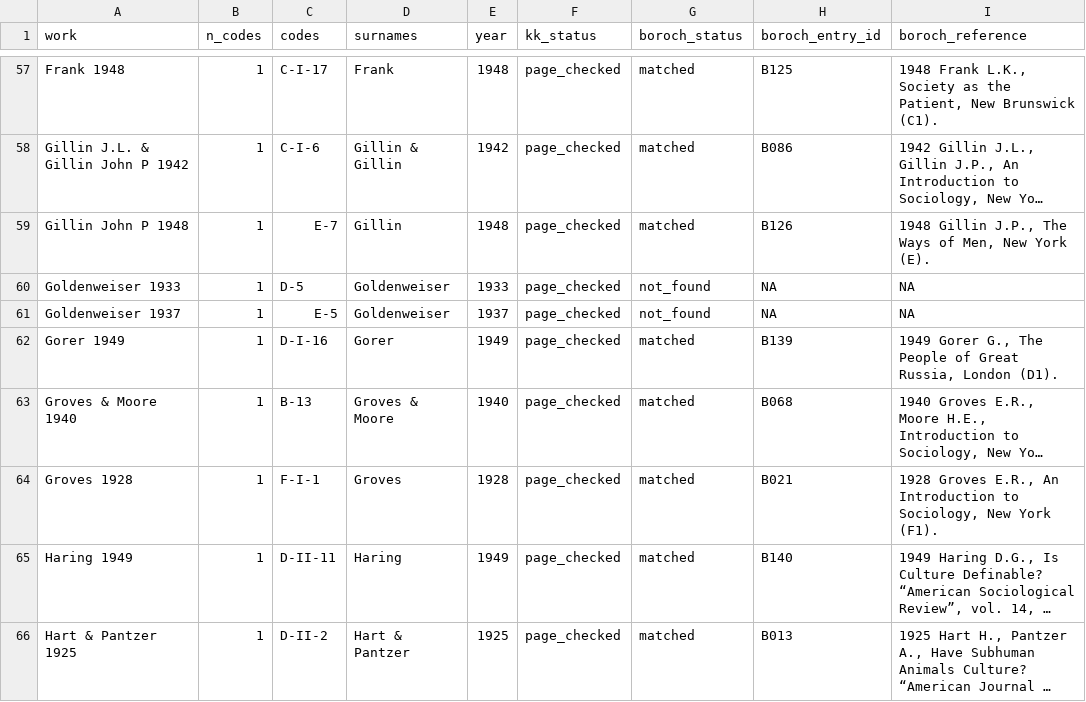
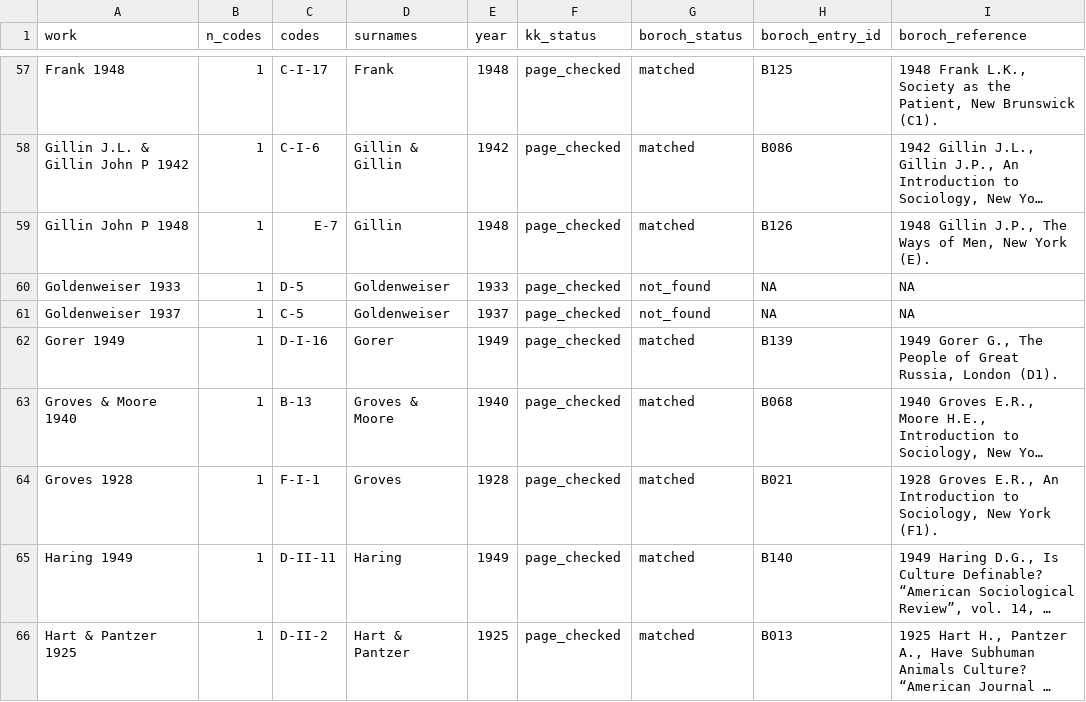
Before and after one commit to olizardo/definitions-of-culture-two-mode, a CSV file: data/kk-index-b-work-citations.csv, drawn as a sheet; only a part is shown, gaps mark what is left out; long unchanged cells end in …; the diff names each change by its address in the sheet, - before the commit and + after, or states it on an @@ line.

Commit message:
Release 0.4.0: C-5 statement code, Goldenweiser 1937 remap to C-5, refreshed network files and citations

```diff
--- a/data/kk-index-b-work-citations.csv
+++ b/data/kk-index-b-work-citations.csv
-C61 (codes): E-5
+C61 (codes): C-5
```
Also changed, not shown: 6 other files.
